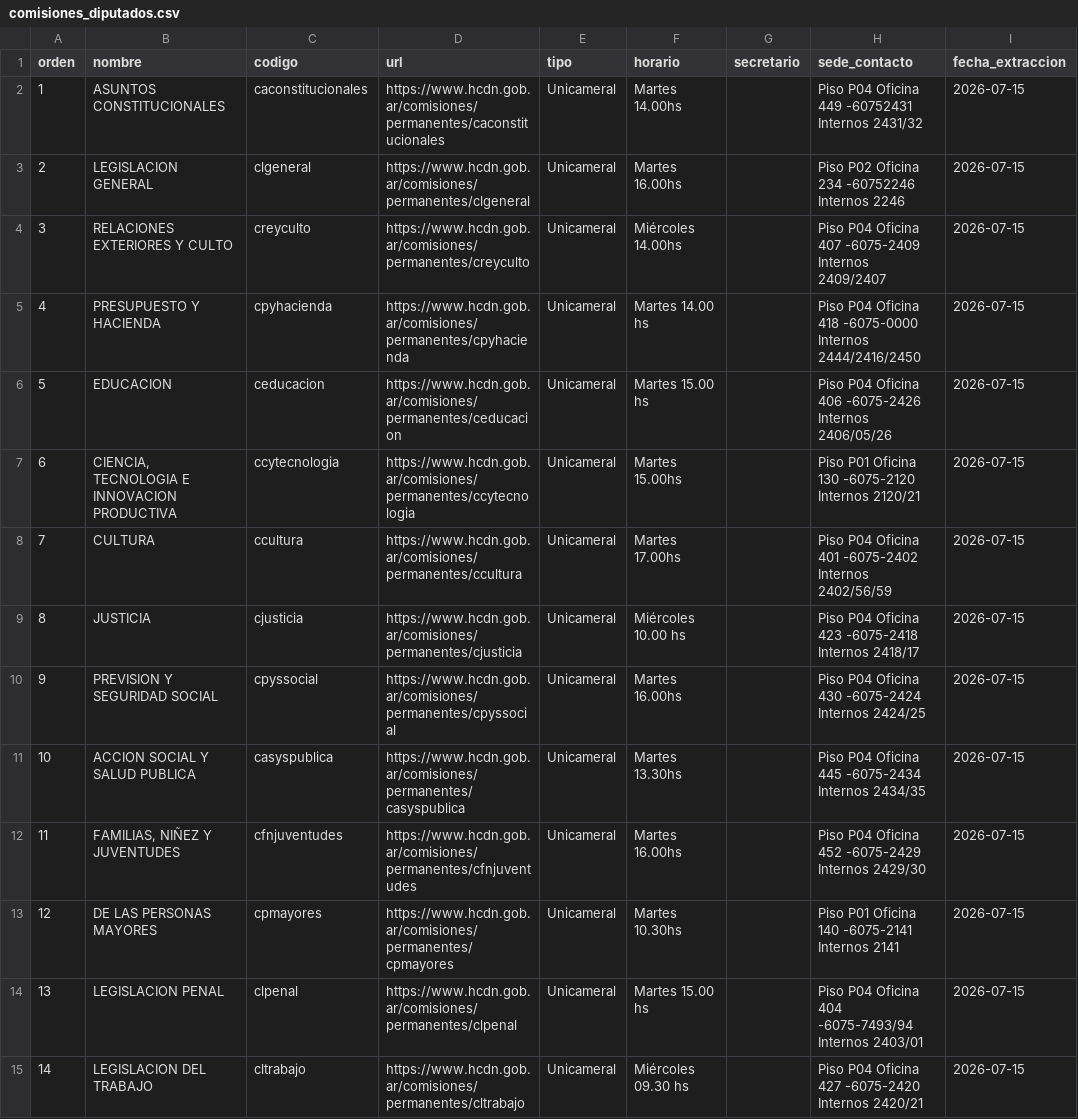
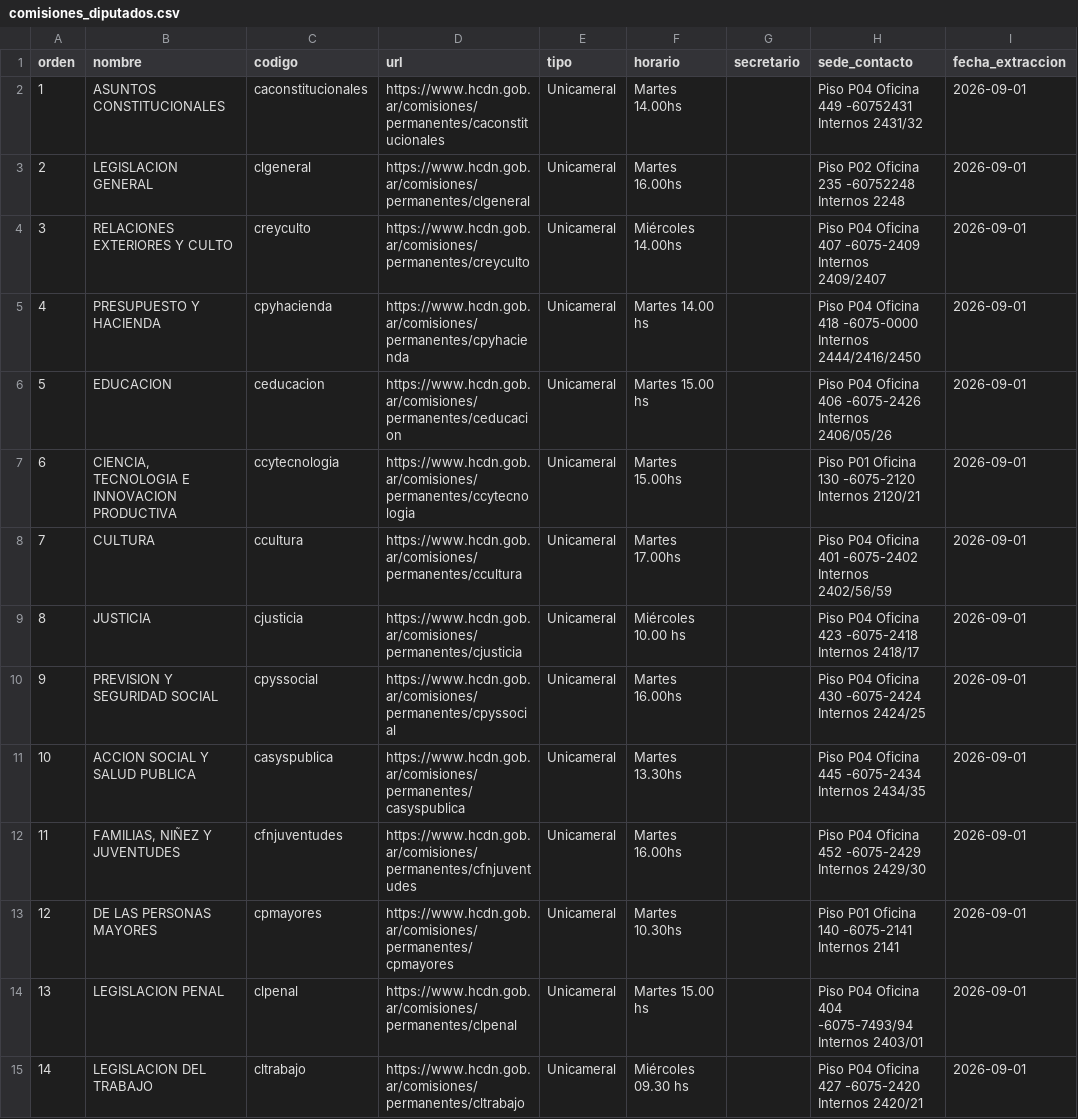
Before and after one commit to rusosnith/ScrapperTown, a CSV file: comisiones_diputados.csv, drawn as a sheet; only a part is shown; the diff covers the shown part only.

```diff
--- a/comisiones_diputados.csv
+++ b/comisiones_diputados.csv
@@ -1,15 +1,15 @@
 orden,nombre,codigo,url,tipo,horario,secretario,sede_contacto,fecha_extraccion
-1,ASUNTOS CONSTITUCIONALES,caconstitucionales,https://www.hcdn.gob.ar/comisiones/permanentes/caconstitucionales,Unicameral,Martes 14.00hs,,Piso P04 Oficina 449 -60752431 Internos 2431/32,2026-07-15
-2,LEGISLACION GENERAL,clgeneral,https://www.hcdn.gob.ar/comisiones/permanentes/clgeneral,Unicameral,Martes 16.00hs,,Piso P02 Oficina 234 -60752246 Internos 2246,2026-07-15
-3,RELACIONES EXTERIORES Y CULTO,creyculto,https://www.hcdn.gob.ar/comisiones/permanentes/creyculto,Unicameral,Miércoles 14.00hs,,Piso P04 Oficina 407 -6075-2409 Internos 2409/2407,2026-07-15
-4,PRESUPUESTO Y HACIENDA,cpyhacienda,https://www.hcdn.gob.ar/comisiones/permanentes/cpyhacienda,Unicameral,Martes 14.00 hs,,Piso P04 Oficina 418 -6075-0000 Internos 2444/2416/2450,2026-07-15
-5,EDUCACION,ceducacion,https://www.hcdn.gob.ar/comisiones/permanentes/ceducacion,Unicameral,Martes 15.00 hs,,Piso P04 Oficina 406 -6075-2426 Internos 2406/05/26,2026-07-15
-6,"CIENCIA, TECNOLOGIA E INNOVACION PRODUCTIVA",ccytecnologia,https://www.hcdn.gob.ar/comisiones/permanentes/ccytecnologia,Unicameral,Martes 15.00hs,,Piso P01 Oficina 130 -6075-2120 Internos 2120/21,2026-07-15
-7,CULTURA,ccultura,https://www.hcdn.gob.ar/comisiones/permanentes/ccultura,Unicameral,Martes 17.00hs,,Piso P04 Oficina 401 -6075-2402 Internos 2402/56/59,2026-07-15
-8,JUSTICIA,cjusticia,https://www.hcdn.gob.ar/comisiones/permanentes/cjusticia,Unicameral,Miércoles 10.00 hs,,Piso P04 Oficina 423 -6075-2418 Internos 2418/17,2026-07-15
-9,PREVISION Y SEGURIDAD SOCIAL,cpyssocial,https://www.hcdn.gob.ar/comisiones/permanentes/cpyssocial,Unicameral,Martes 16.00hs,,Piso P04 Oficina 430 -6075-2424 Internos 2424/25,2026-07-15
-10,ACCION SOCIAL Y SALUD PUBLICA,casyspublica,https://www.hcdn.gob.ar/comisiones/permanentes/casyspublica,Unicameral,Martes 13.30hs,,Piso P04 Oficina 445 -6075-2434 Internos 2434/35,2026-07-15
-11,"FAMILIAS, NIÑEZ Y JUVENTUDES",cfnjuventudes,https://www.hcdn.gob.ar/comisiones/permanentes/cfnjuventudes,Unicameral,Martes 16.00hs,,Piso P04 Oficina 452 -6075-2429 Internos 2429/30,2026-07-15
-12,DE LAS PERSONAS MAYORES,cpmayores,https://www.hcdn.gob.ar/comisiones/permanentes/cpmayores,Unicameral,Martes 10.30hs,,Piso P01 Oficina 140 -6075-2141 Internos 2141,2026-07-15
-13,LEGISLACION PENAL,clpenal,https://www.hcdn.gob.ar/comisiones/permanentes/clpenal,Unicameral,Martes 15.00 hs,,Piso P04 Oficina 404 -6075-7493/94 Internos 2403/01,2026-07-15
-14,LEGISLACION DEL TRABAJO,cltrabajo,https://www.hcdn.gob.ar/comisiones/permanentes/cltrabajo,Unicameral,Miércoles 09.30 hs,,Piso P04 Oficina 427 -6075-2420 Internos 2420/21,2026-07-15
+1,ASUNTOS CONSTITUCIONALES,caconstitucionales,https://www.hcdn.gob.ar/comisiones/permanentes/caconstitucionales,Unicameral,Martes 14.00hs,,Piso P04 Oficina 449 -60752431 Internos 2431/32,2026-09-01
+2,LEGISLACION GENERAL,clgeneral,https://www.hcdn.gob.ar/comisiones/permanentes/clgeneral,Unicameral,Martes 16.00hs,,Piso P02 Oficina 235 -60752248 Internos 2248,2026-09-01
+3,RELACIONES EXTERIORES Y CULTO,creyculto,https://www.hcdn.gob.ar/comisiones/permanentes/creyculto,Unicameral,Miércoles 14.00hs,,Piso P04 Oficina 407 -6075-2409 Internos 2409/2407,2026-09-01
+4,PRESUPUESTO Y HACIENDA,cpyhacienda,https://www.hcdn.gob.ar/comisiones/permanentes/cpyhacienda,Unicameral,Martes 14.00 hs,,Piso P04 Oficina 418 -6075-0000 Internos 2444/2416/2450,2026-09-01
+5,EDUCACION,ceducacion,https://www.hcdn.gob.ar/comisiones/permanentes/ceducacion,Unicameral,Martes 15.00 hs,,Piso P04 Oficina 406 -6075-2426 Internos 2406/05/26,2026-09-01
+6,"CIENCIA, TECNOLOGIA E INNOVACION PRODUCTIVA",ccytecnologia,https://www.hcdn.gob.ar/comisiones/permanentes/ccytecnologia,Unicameral,Martes 15.00hs,,Piso P01 Oficina 130 -6075-2120 Internos 2120/21,2026-09-01
+7,CULTURA,ccultura,https://www.hcdn.gob.ar/comisiones/permanentes/ccultura,Unicameral,Martes 17.00hs,,Piso P04 Oficina 401 -6075-2402 Internos 2402/56/59,2026-09-01
+8,JUSTICIA,cjusticia,https://www.hcdn.gob.ar/comisiones/permanentes/cjusticia,Unicameral,Miércoles 10.00 hs,,Piso P04 Oficina 423 -6075-2418 Internos 2418/17,2026-09-01
+9,PREVISION Y SEGURIDAD SOCIAL,cpyssocial,https://www.hcdn.gob.ar/comisiones/permanentes/cpyssocial,Unicameral,Martes 16.00hs,,Piso P04 Oficina 430 -6075-2424 Internos 2424/25,2026-09-01
+10,ACCION SOCIAL Y SALUD PUBLICA,casyspublica,https://www.hcdn.gob.ar/comisiones/permanentes/casyspublica,Unicameral,Martes 13.30hs,,Piso P04 Oficina 445 -6075-2434 Internos 2434/35,2026-09-01
+11,"FAMILIAS, NIÑEZ Y JUVENTUDES",cfnjuventudes,https://www.hcdn.gob.ar/comisiones/permanentes/cfnjuventudes,Unicameral,Martes 16.00hs,,Piso P04 Oficina 452 -6075-2429 Internos 2429/30,2026-09-01
+12,DE LAS PERSONAS MAYORES,cpmayores,https://www.hcdn.gob.ar/comisiones/permanentes/cpmayores,Unicameral,Martes 10.30hs,,Piso P01 Oficina 140 -6075-2141 Internos 2141,2026-09-01
+13,LEGISLACION PENAL,clpenal,https://www.hcdn.gob.ar/comisiones/permanentes/clpenal,Unicameral,Martes 15.00 hs,,Piso P04 Oficina 404 -6075-7493/94 Internos 2403/01,2026-09-01
+14,LEGISLACION DEL TRABAJO,cltrabajo,https://www.hcdn.gob.ar/comisiones/permanentes/cltrabajo,Unicameral,Miércoles 09.30 hs,,Piso P04 Oficina 427 -6075-2420 Internos 2420/21,2026-09-01
```
Also changed, not shown: 32 edited cells elsewhere in this file, 2 other files.
